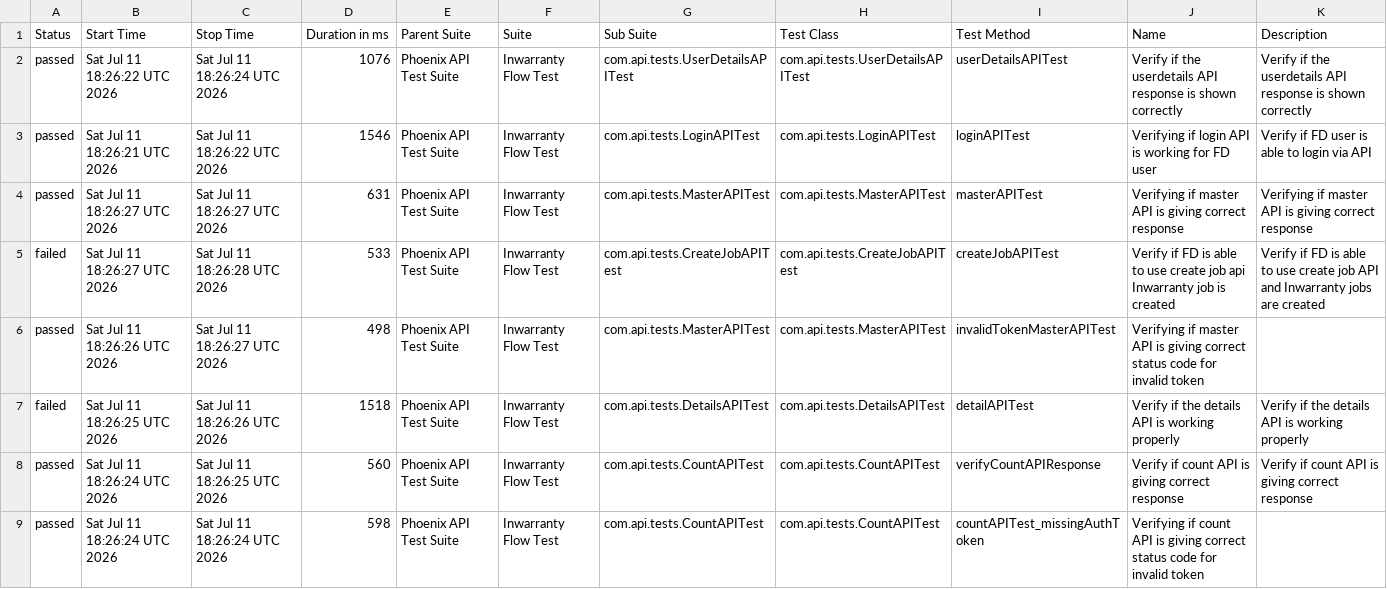
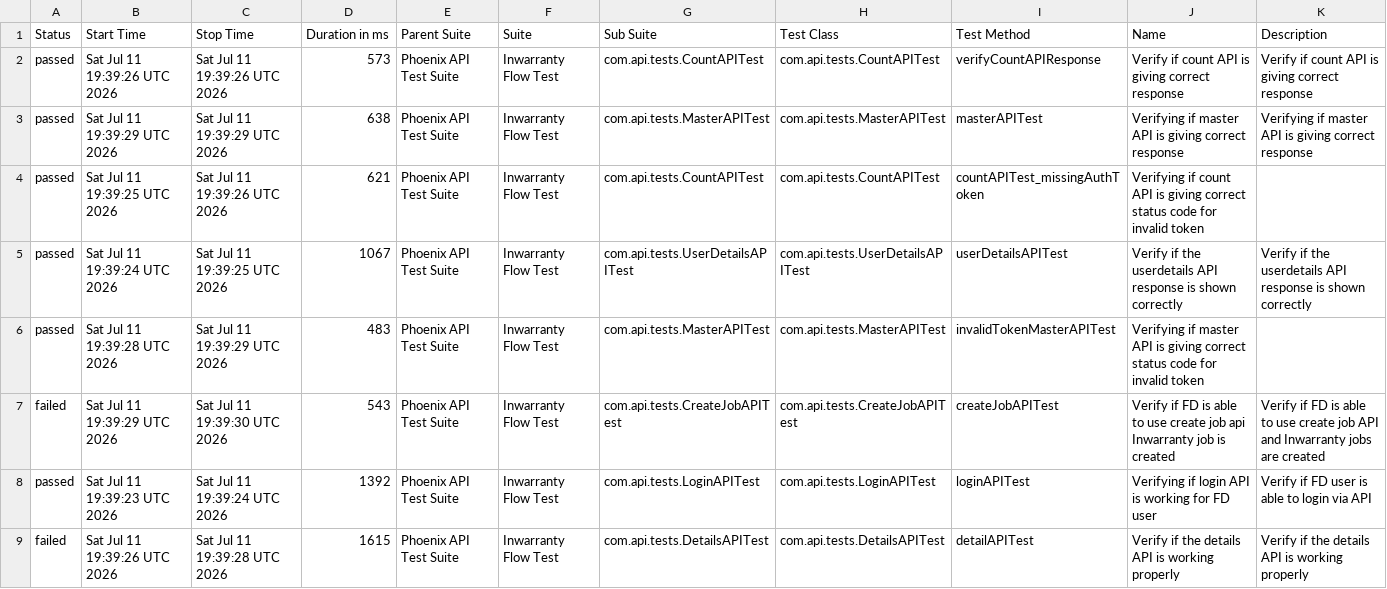
Before and after one commit to Zulminan/PhoenixTestAutomationFramework, a CSV file: data/suites.csv, drawn as a sheet.

```diff
--- a/data/suites.csv
+++ b/data/suites.csv
@@ -1,9 +1,9 @@
 "Status","Start Time","Stop Time","Duration in ms","Parent Suite","Suite","Sub Suite","Test Class","Test Method","Name","Description"
-"passed","Sat Jul 11 18:26:22 UTC 2026","Sat Jul 11 18:26:24 UTC 2026","1076","Phoenix API Test Suite","Inwarranty Flow Test","com.api.tests.UserDetailsAPITest","com.api.tests.UserDetailsAPITest","userDetailsAPITest","Verify if the userdetails API response is shown correctly","Verify if the userdetails API response is shown correctly"
-"passed","Sat Jul 11 18:26:21 UTC 2026","Sat Jul 11 18:26:22 UTC 2026","1546","Phoenix API Test Suite","Inwarranty Flow Test","com.api.tests.LoginAPITest","com.api.tests.LoginAPITest","loginAPITest","Verifying if login API is working for FD user","Verify if FD user is able to login via API"
-"passed","Sat Jul 11 18:26:27 UTC 2026","Sat Jul 11 18:26:27 UTC 2026","631","Phoenix API Test Suite","Inwarranty Flow Test","com.api.tests.MasterAPITest","com.api.tests.MasterAPITest","masterAPITest","Verifying if master API is giving correct response","Verifying if master API is giving correct response"
-"failed","Sat Jul 11 18:26:27 UTC 2026","Sat Jul 11 18:26:28 UTC 2026","533","Phoenix API Test Suite","Inwarranty Flow Test","com.api.tests.CreateJobAPITest","com.api.tests.CreateJobAPITest","createJobAPITest","Verify if FD is able to use create job api Inwarranty job is created","Verify if FD is able to use create job API and Inwarranty jobs are created"
-"passed","Sat Jul 11 18:26:26 UTC 2026","Sat Jul 11 18:26:27 UTC 2026","498","Phoenix API Test Suite","Inwarranty Flow Test","com.api.tests.MasterAPITest","com.api.tests.MasterAPITest","invalidTokenMasterAPITest","Verifying if master API is giving correct status code for invalid token",""
-"failed","Sat Jul 11 18:26:25 UTC 2026","Sat Jul 11 18:26:26 UTC 2026","1518","Phoenix API Test Suite","Inwarranty Flow Test","com.api.tests.DetailsAPITest","com.api.tests.DetailsAPITest","detailAPITest","Verify if the details API is working properly","Verify if the details API is working properly"
-"passed","Sat Jul 11 18:26:24 UTC 2026","Sat Jul 11 18:26:25 UTC 2026","560","Phoenix API Test Suite","Inwarranty Flow Test","com.api.tests.CountAPITest","com.api.tests.CountAPITest","verifyCountAPIResponse","Verify if count API is giving correct response","Verify if count API is giving correct response"
-"passed","Sat Jul 11 18:26:24 UTC 2026","Sat Jul 11 18:26:24 UTC 2026","598","Phoenix API Test Suite","Inwarranty Flow Test","com.api.tests.CountAPITest","com.api.tests.CountAPITest","countAPITest_missingAuthToken","Verifying if count API is giving correct status code for invalid token",""
+"passed","Sat Jul 11 19:39:26 UTC 2026","Sat Jul 11 19:39:26 UTC 2026","573","Phoenix API Test Suite","Inwarranty Flow Test","com.api.tests.CountAPITest","com.api.tests.CountAPITest","verifyCountAPIResponse","Verify if count API is giving correct response","Verify if count API is giving correct response"
+"passed","Sat Jul 11 19:39:29 UTC 2026","Sat Jul 11 19:39:29 UTC 2026","638","Phoenix API Test Suite","Inwarranty Flow Test","com.api.tests.MasterAPITest","com.api.tests.MasterAPITest","masterAPITest","Verifying if master API is giving correct response","Verifying if master API is giving correct response"
+"passed","Sat Jul 11 19:39:25 UTC 2026","Sat Jul 11 19:39:26 UTC 2026","621","Phoenix API Test Suite","Inwarranty Flow Test","com.api.tests.CountAPITest","com.api.tests.CountAPITest","countAPITest_missingAuthToken","Verifying if count API is giving correct status code for invalid token",""
+"passed","Sat Jul 11 19:39:24 UTC 2026","Sat Jul 11 19:39:25 UTC 2026","1067","Phoenix API Test Suite","Inwarranty Flow Test","com.api.tests.UserDetailsAPITest","com.api.tests.UserDetailsAPITest","userDetailsAPITest","Verify if the userdetails API response is shown correctly","Verify if the userdetails API response is shown correctly"
+"passed","Sat Jul 11 19:39:28 UTC 2026","Sat Jul 11 19:39:29 UTC 2026","483","Phoenix API Test Suite","Inwarranty Flow Test","com.api.tests.MasterAPITest","com.api.tests.MasterAPITest","invalidTokenMasterAPITest","Verifying if master API is giving correct status code for invalid token",""
+"failed","Sat Jul 11 19:39:29 UTC 2026","Sat Jul 11 19:39:30 UTC 2026","543","Phoenix API Test Suite","Inwarranty Flow Test","com.api.tests.CreateJobAPITest","com.api.tests.CreateJobAPITest","createJobAPITest","Verify if FD is able to use create job api Inwarranty job is created","Verify if FD is able to use create job API and Inwarranty jobs are created"
+"passed","Sat Jul 11 19:39:23 UTC 2026","Sat Jul 11 19:39:24 UTC 2026","1392","Phoenix API Test Suite","Inwarranty Flow Test","com.api.tests.LoginAPITest","com.api.tests.LoginAPITest","loginAPITest","Verifying if login API is working for FD user","Verify if FD user is able to login via API"
+"failed","Sat Jul 11 19:39:26 UTC 2026","Sat Jul 11 19:39:28 UTC 2026","1615","Phoenix API Test Suite","Inwarranty Flow Test","com.api.tests.DetailsAPITest","com.api.tests.DetailsAPITest","detailAPITest","Verify if the details API is working properly","Verify if the details API is working properly"
```
Also changed, not shown: data/behaviors.csv, 54 other files.
